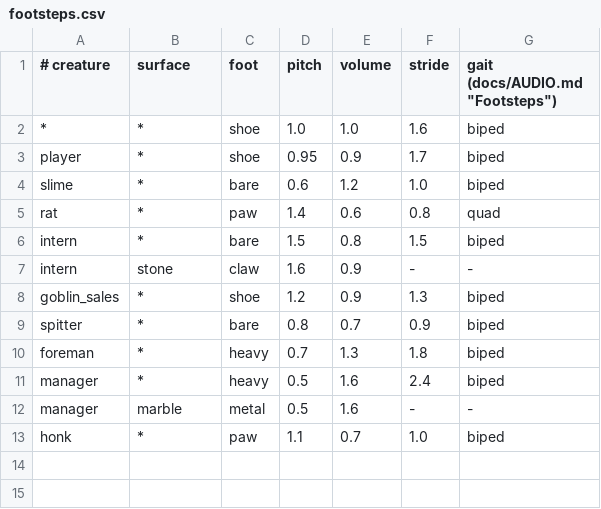
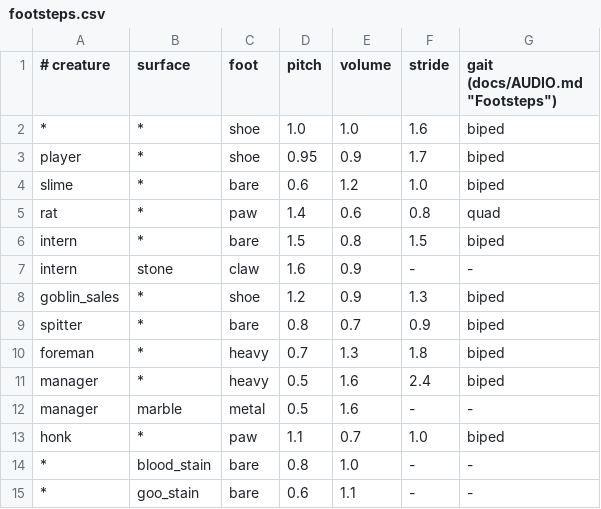
Before and after one commit to Xaven89/dungeon-crawler, a CSV file: projects/dungeon_crawler/footsteps.csv, drawn as a sheet; the diff names each change by its address in the sheet, - before the commit and + after, or states it on an @@ line.

```diff
--- a/projects/dungeon_crawler/footsteps.csv
+++ b/projects/dungeon_crawler/footsteps.csv
+row 14: * | blood_stain | bare | 0.8 | 1.0 | - | -
+row 15: * | goo_stain | bare | 0.6 | 1.1 | - | -
```
Also changed, not shown: projects/dungeon_crawler/materials.csv, projects/dungeon_crawler/strings/de.csv, 8 other files.
